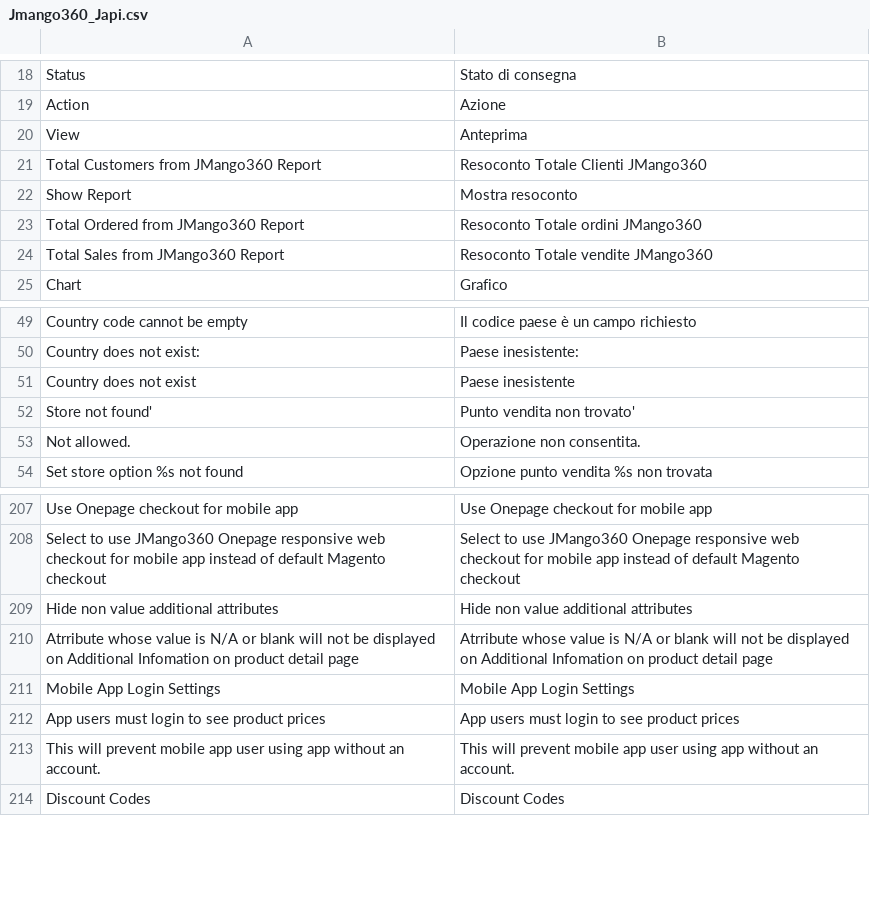
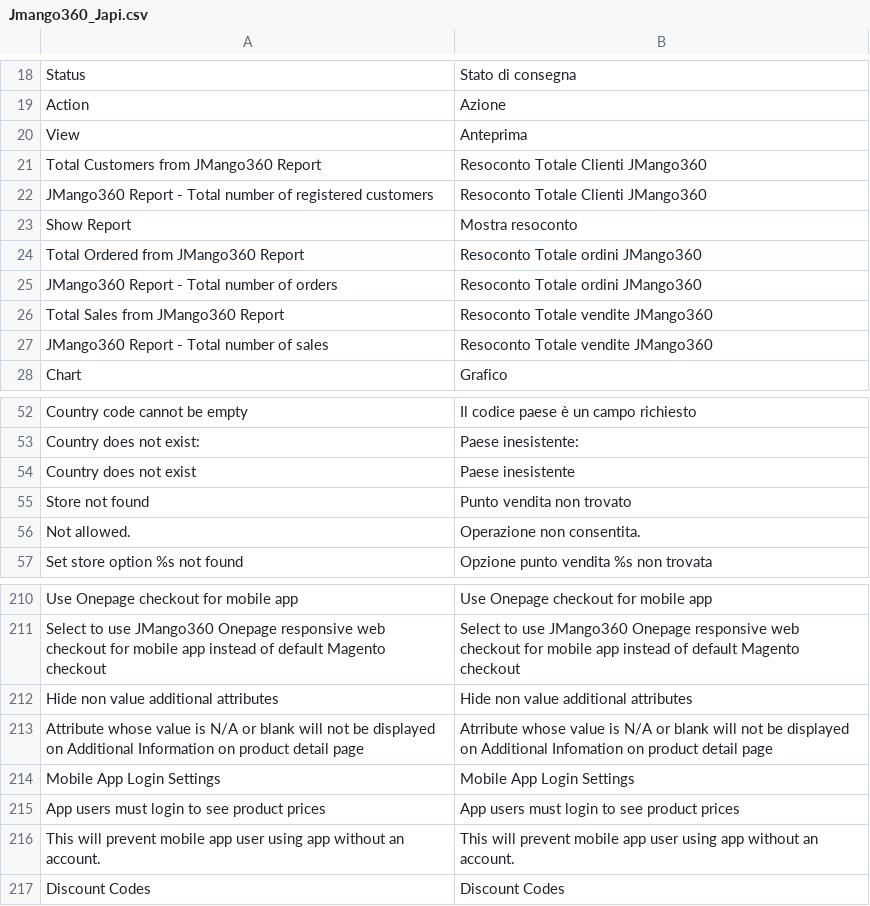
Before and after one commit to OpenMageModuleFostering/jmango360_japi, a CSV file: app/locale/it_IT/Jmango360_Japi.csv, drawn as a sheet; only a part is shown, gaps mark what is left out; addresses are those after the commit; the diff names each change by its address in the sheet, - before the commit and + after, or states it on an @@ line.

```diff
--- a/app/locale/it_IT/Jmango360_Japi.csv
+++ b/app/locale/it_IT/Jmango360_Japi.csv
+row 22: JMango360 Report - Total number of registered customers | Resoconto Totale Clienti JMango360
+row 25: JMango360 Report - Total number of orders | Resoconto Totale ordini JMango360
+row 27: JMango360 Report - Total number of sales | Resoconto Totale vendite JMango360
-A55: Store not found'
+A55: Store not found
-B55: Punto vendita non trovato'
+B55: Punto vendita non trovato
-A213: Atrribute whose value is N/A or blank will not be displayed on Additional Infomation on product…
+A213: Attribute whose value is N/A or blank will not be displayed on Additional Information on product…
```
Also changed, not shown: app/locale/ar_SA/Jmango360_Japi.csv, app/locale/en_US/Jmango360_Japi.csv, 30 other files.
